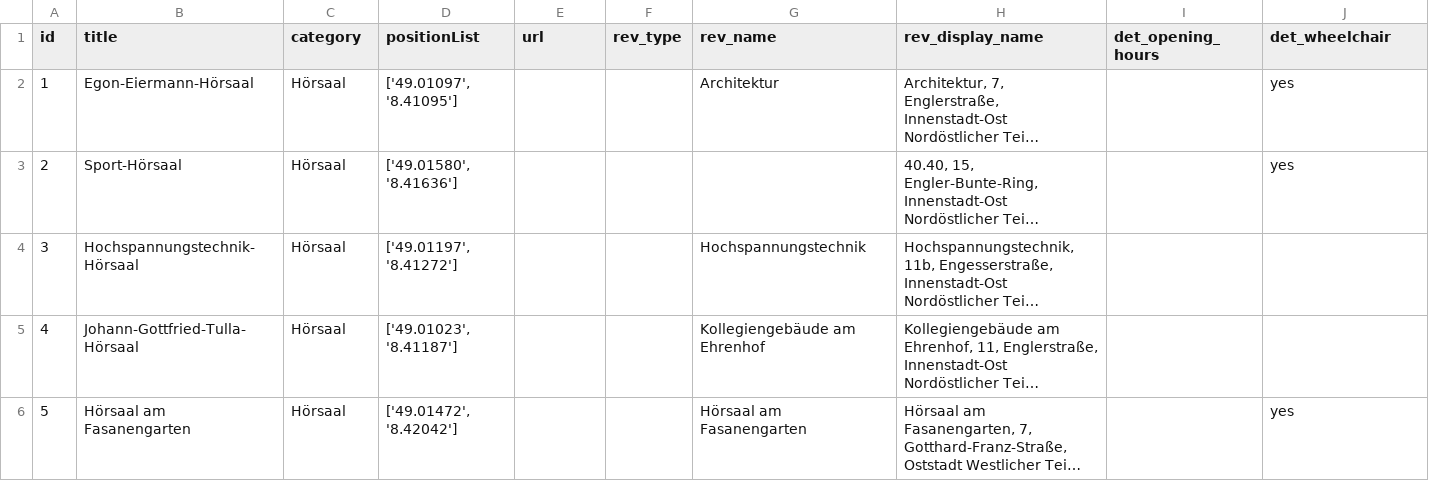
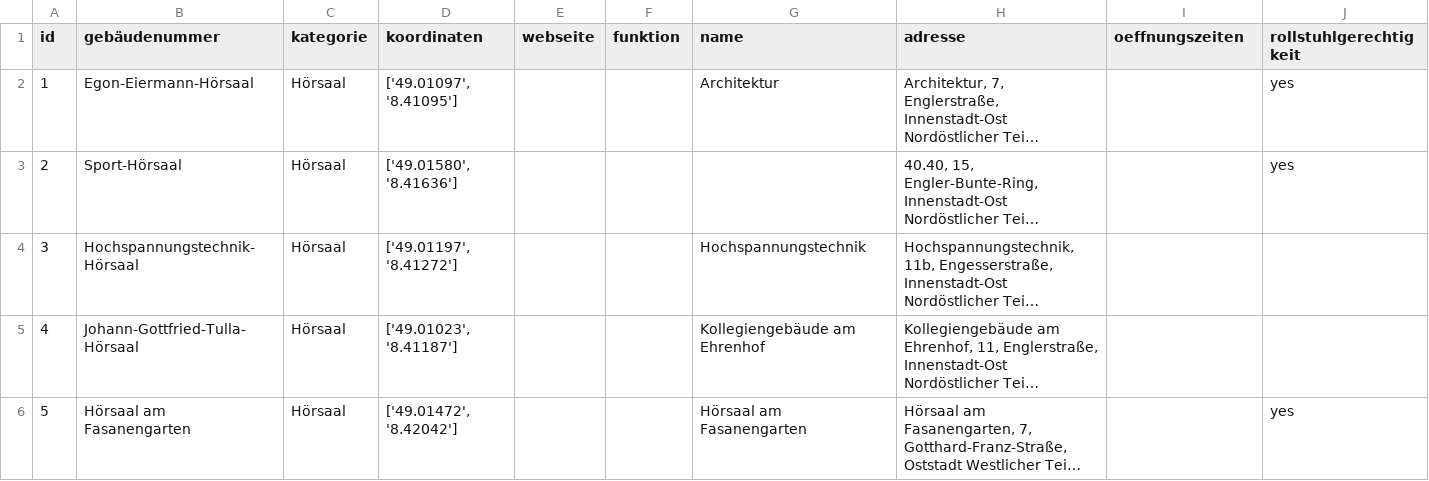
Before and after one commit to thomasmarwitz/campus_plan_bot, a CSV file: phase1/data/campusplan_evaluation.csv, drawn as a sheet; only a part is shown; long unchanged cells end in …; the diff covers the shown part only; the diff names each change by its address in the sheet, - before the commit and + after, or states it on an @@ line.

Commit message:
Updated column names
Gave columns new names to better match their content making it easier for the model to understand the contained information

```diff
--- a/phase1/data/campusplan_evaluation.csv
+++ b/phase1/data/campusplan_evaluation.csv
-B1: title
+B1: gebäudenummer
-C1: category
+C1: kategorie
-D1: positionList
+D1: koordinaten
-E1: url
+E1: webseite
-F1: rev_type
+F1: funktion
-G1: rev_name
+G1: name
-H1: rev_display_name
+H1: adresse
-I1: det_opening_hours
+I1: oeffnungszeiten
-J1: det_wheelchair
+J1: rollstuhlgerechtigkeit
```
Also changed, not shown: 1 edited cell elsewhere in this file, 2 other files.
